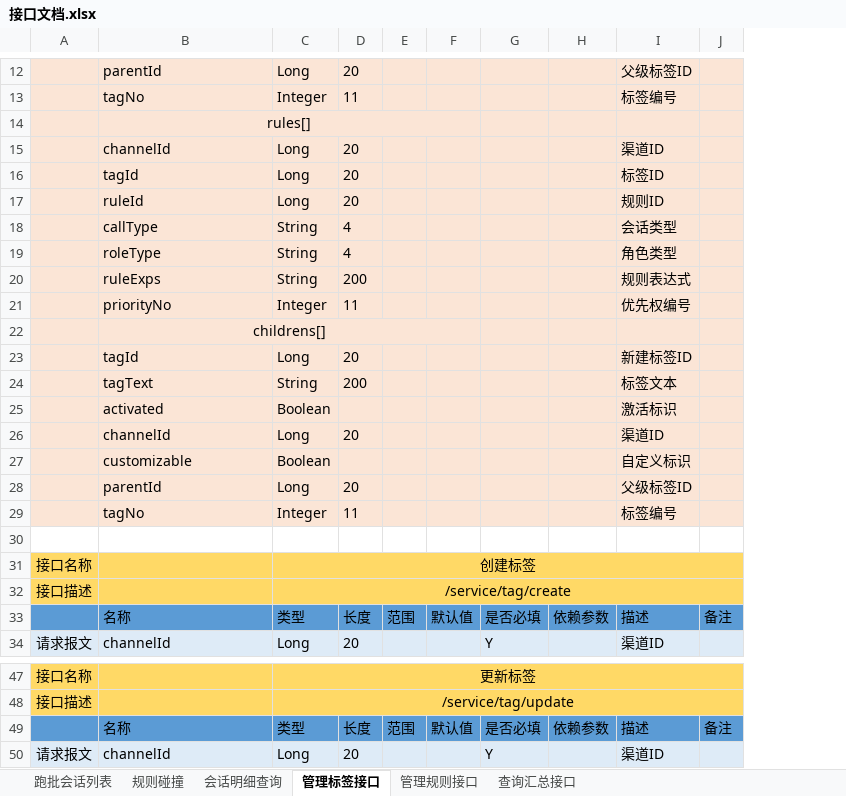
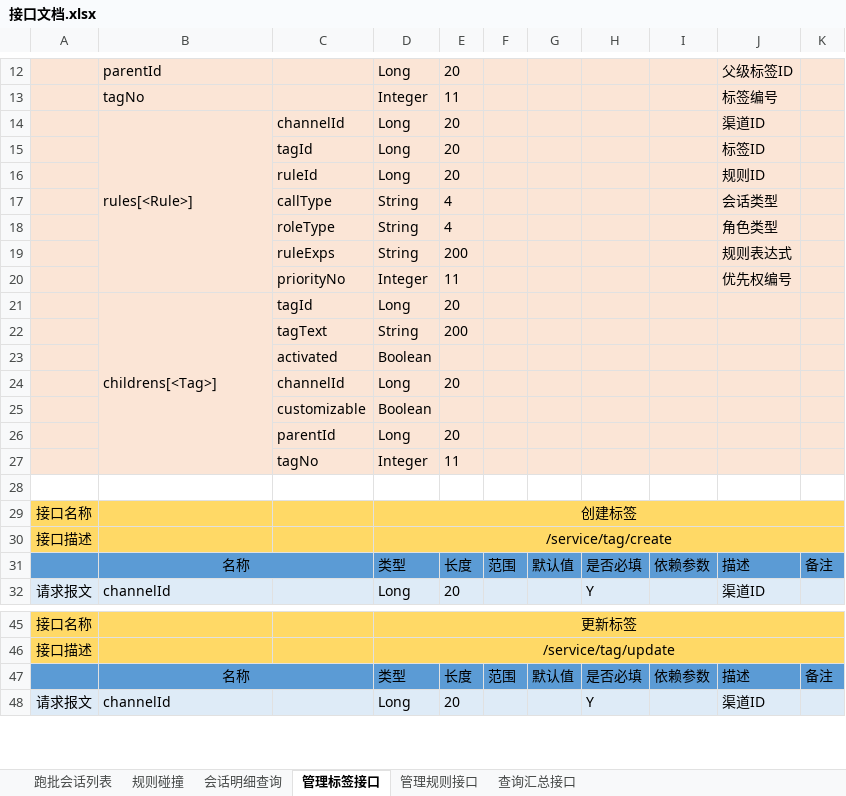
Before and after one commit to 1784xo/bluemine, an Excel workbook: doc/接口文档.xlsx, sheet 管理标签接口, drawn as a sheet; only a part is shown, gaps mark what is left out; values as stored, in another font and other column widths than the file's, no borders; removed rows and columns are numbered as before the commit, all else as after; the diff covers the shown part only; the diff names each change by its address in the sheet, - before the commit and + after, or states it on an @@ line.

```diff
--- a/doc/接口文档.xlsx (sheet 管理标签接口)
+++ b/doc/接口文档.xlsx (sheet 管理标签接口)
+column C, rows 14-21: channelId | tagId | ruleId | callType | roleType | ruleExps | priorityNo | tagId
-row 14:  | rules[]
-B14: channelId
+B14: rules[<Rule>]
+B14:B20 merged
-B15: tagId
+B15: (empty)
-B16: ruleId
+B16: (empty)
-B17: callType
+B17: (empty)
-B18: roleType
+B18: (empty)
-B19: ruleExps
+B19: (empty)
-B20: priorityNo
+B20: (empty)
-row 22:  | childrens[]
-row 23:  | tagId | Long | 20 |  |  |  |  | 新建标签ID
-row 24:  | tagText | String | 200 |  |  |  |  | 标签文本
-row 25:  | activated | Boolean |  |  |  |  |  | 激活标识
-B21: channelId
+B21: childrens[<Tag>]
+B21:B27 merged
-J21: 渠道ID
+J21: (empty)
-row 27:  | customizable | Boolean |  |  |  |  |  | 自定义标识
-row 28:  | parentId | Long | 20 |  |  |  |  | 父级标签ID
-row 29:  | tagNo | Integer | 11 |  |  |  |  | 标签编号
+row 22:  |  | tagText | String | 200
+row 23:  |  | activated | Boolean
+row 24:  |  | channelId | Long | 20
+row 25:  |  | customizable | Boolean
+row 26:  |  | parentId | Long | 20
+row 27:  |  | tagNo | Integer | 11
-B31 alignment: left
+B31 alignment: center
+B31:C31 merged
-B47 alignment: left
+B47 alignment: center
+B47:C47 merged
```
Also changed, not shown: 1 added row, 1 removed row, cell formats and merged cells elsewhere in this sheet, sheet 查询汇总接口, sheet 管理规则接口, sheet 会话明细查询, 17 other files.
